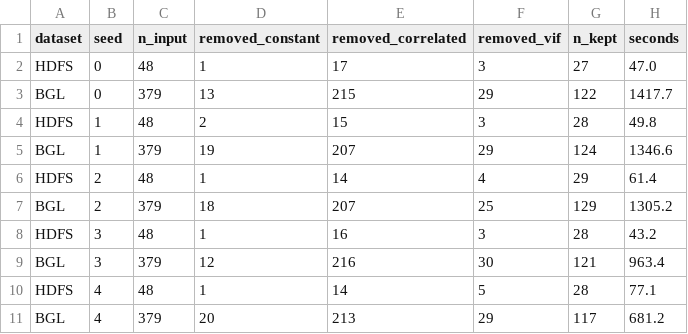
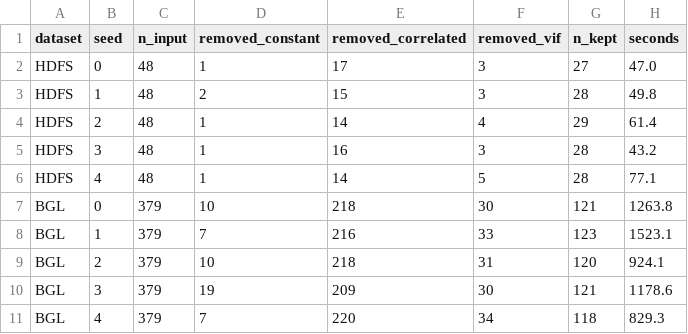
Before and after one commit to Lumiere-ngn/LOG6309E_group_3, a CSV file: results/rq1_reduction.csv, drawn as a sheet.

Commit message:
docs: PROGRESS.md for steps 3 to 6, with commands, outputs, numbers and deviations
One section per completed step of Marwan-plan.md. results/rq1_reduction.csv
now holds the line-window BGL rows; the clock-window rows moved to
results/bgl_clock_windows/.

```diff
--- a/results/rq1_reduction.csv
+++ b/results/rq1_reduction.csv
@@ -2,10 +2,10 @@ dataset,seed,n_input,removed_constant,removed_correlated,removed_vif,n_kept,seco
 HDFS,0,48,1,17,3,27,47.0
-BGL,0,379,13,215,29,122,1417.7
 HDFS,1,48,2,15,3,28,49.8
-BGL,1,379,19,207,29,124,1346.6
 HDFS,2,48,1,14,4,29,61.4
-BGL,2,379,18,207,25,129,1305.2
 HDFS,3,48,1,16,3,28,43.2
-BGL,3,379,12,216,30,121,963.4
 HDFS,4,48,1,14,5,28,77.1
-BGL,4,379,20,213,29,117,681.2
+BGL,0,379,10,218,30,121,1263.8
+BGL,1,379,7,216,33,123,1523.1
+BGL,2,379,10,218,31,120,924.1
+BGL,3,379,19,209,30,121,1178.6
+BGL,4,379,7,220,34,118,829.3
```
Also changed, not shown: 2 other files.
